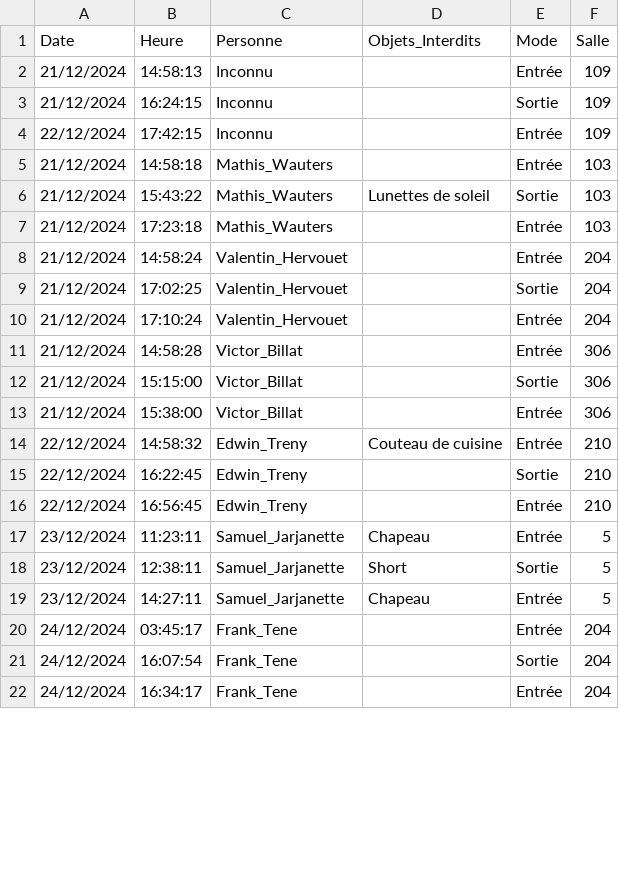
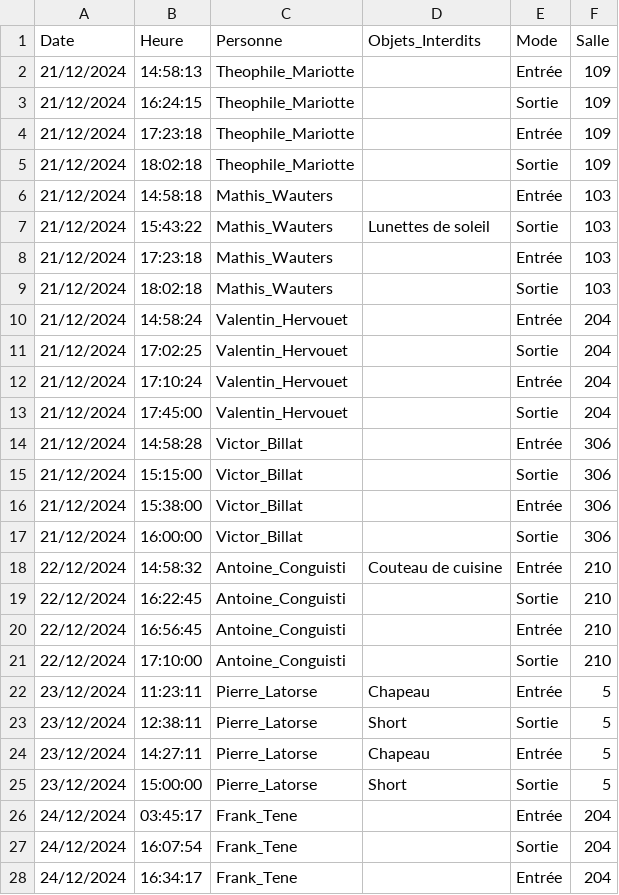
Before and after one commit to DrPicode/CESI-Face, a CSV file: face_detection_logs.csv, drawn as a sheet; only a part is shown; the diff covers the shown part only.

Commit message:
Final commit

```diff
--- a/face_detection_logs.csv
+++ b/face_detection_logs.csv
@@ -1,5 +1,6 @@
 Date;Heure;Personne;Objets_Interdits;Mode;Salle
-21/12/2024;14:58:13;Inconnu;;Entrée;109
-21/12/2024;16:24:15;Inconnu;;Sortie;109
-22/12/2024;17:42:15;Inconnu;;Entrée;109
+21/12/2024;14:58:13;Theophile_Mariotte;;Entrée;109
+21/12/2024;16:24:15;Theophile_Mariotte;;Sortie;109
+21/12/2024;17:23:18;Theophile_Mariotte;;Entrée;109
+21/12/2024;18:02:18;Theophile_Mariotte;;Sortie;109
 21/12/2024;14:58:18;Mathis_Wauters;;Entrée;103
@@ -7,2 +8,3 @@ Date;Heure;Personne;Objets_Interdits;Mode;Salle
 21/12/2024;17:23:18;Mathis_Wauters;;Entrée;103
+21/12/2024;18:02:18;Mathis_Wauters;;Sortie;103
 21/12/2024;14:58:24;Valentin_Hervouet;;Entrée;204
@@ -10,2 +12,3 @@ Date;Heure;Personne;Objets_Interdits;Mode;Salle
 21/12/2024;17:10:24;Valentin_Hervouet;;Entrée;204
+21/12/2024;17:45:00;Valentin_Hervouet;;Sortie;204
 21/12/2024;14:58:28;Victor_Billat;;Entrée;306
@@ -13,8 +16,11 @@ Date;Heure;Personne;Objets_Interdits;Mode;Salle
 21/12/2024;15:38:00;Victor_Billat;;Entrée;306
-22/12/2024;14:58:32;Edwin_Treny;Couteau de cuisine;Entrée;210
-22/12/2024;16:22:45;Edwin_Treny;;Sortie;210
-22/12/2024;16:56:45;Edwin_Treny;;Entrée;210
-23/12/2024;11:23:11;Samuel_Jarjanette;Chapeau;Entrée;5
-23/12/2024;12:38:11;Samuel_Jarjanette;Short;Sortie;5
-23/12/2024;14:27:11;Samuel_Jarjanette;Chapeau;Entrée;5
+21/12/2024;16:00:00;Victor_Billat;;Sortie;306
+22/12/2024;14:58:32;Antoine_Conguisti;Couteau de cuisine;Entrée;210
+22/12/2024;16:22:45;Antoine_Conguisti;;Sortie;210
+22/12/2024;16:56:45;Antoine_Conguisti;;Entrée;210
+22/12/2024;17:10:00;Antoine_Conguisti;;Sortie;210
+23/12/2024;11:23:11;Pierre_Latorse;Chapeau;Entrée;5
+23/12/2024;12:38:11;Pierre_Latorse;Short;Sortie;5
+23/12/2024;14:27:11;Pierre_Latorse;Chapeau;Entrée;5
+23/12/2024;15:00:00;Pierre_Latorse;Short;Sortie;5
 24/12/2024;03:45:17;Frank_Tene;;Entrée;204
```
Also changed, not shown: 10 added rows, 5 removed rows and 21 edited cells elsewhere in this file.
